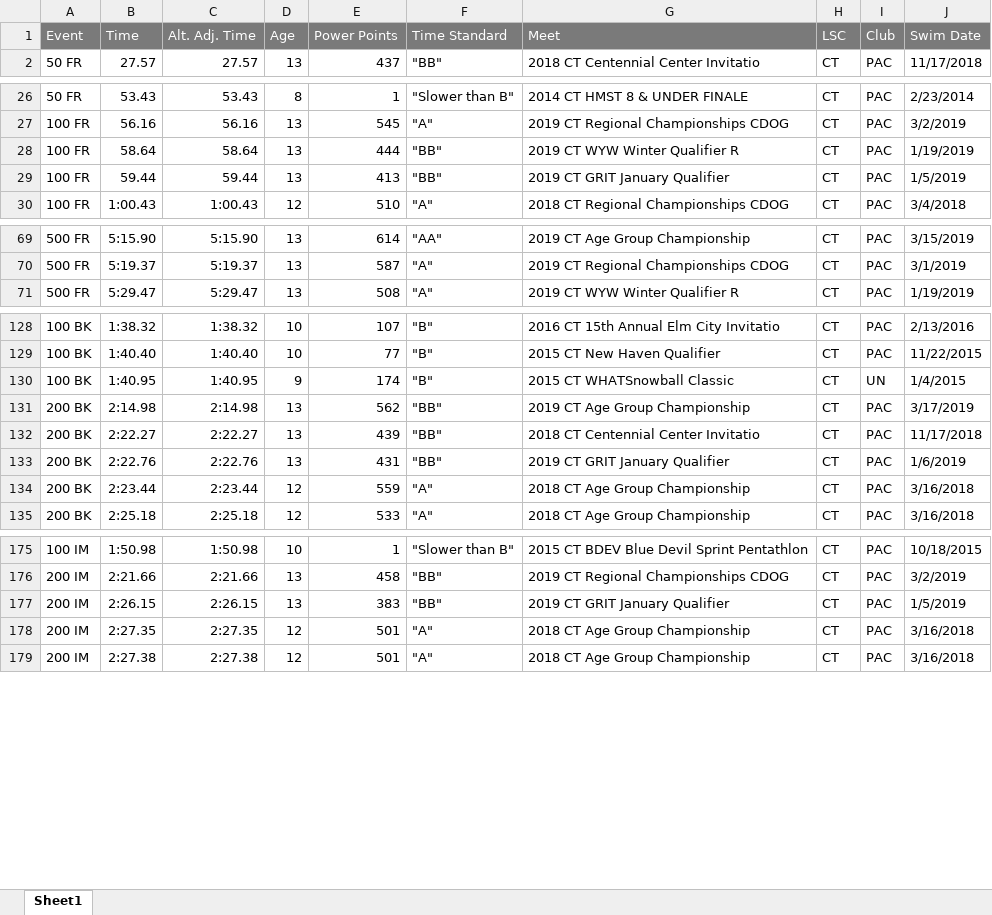
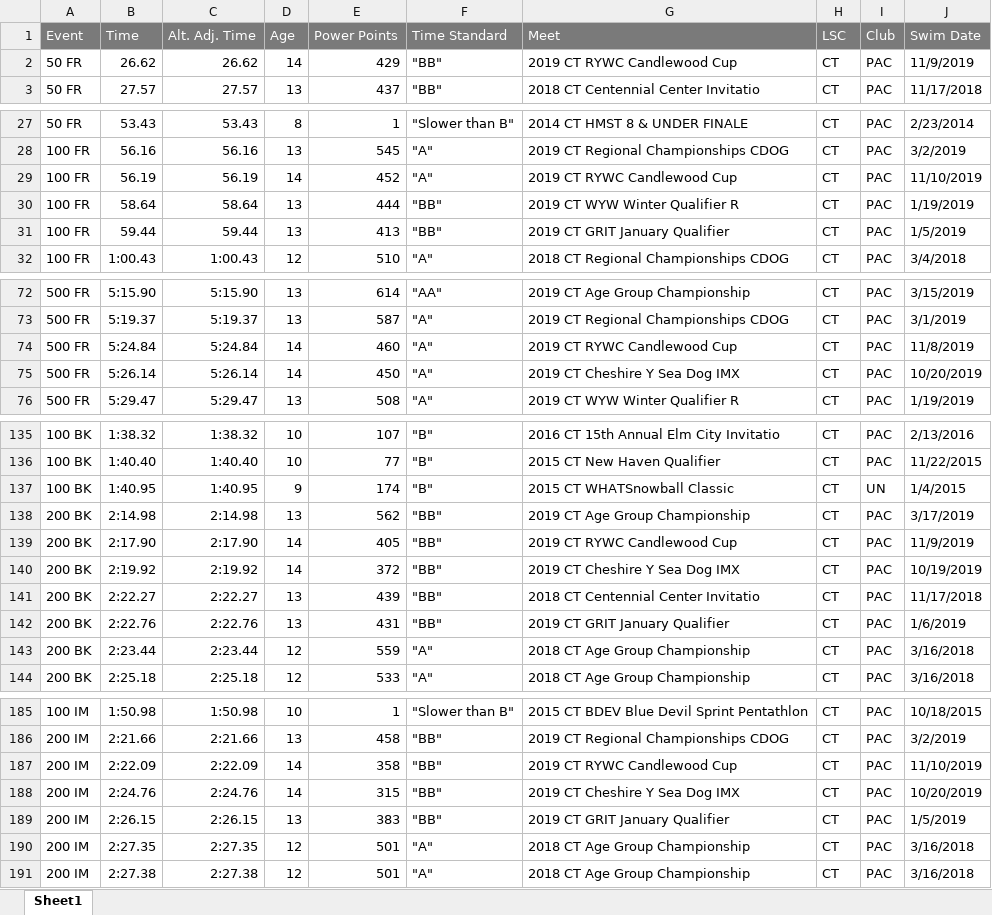
Before and after one commit to bckeane/trilog, an Excel workbook: USASwimming/Times For Colin Martin.xlsx, sheet Sheet1, drawn as a sheet; only a part is shown, gaps mark what is left out; values as stored, in another font and other column widths than the file's, no borders; the diff covers the shown part only; the diff names each change by its address in the sheet, - before the commit and + after, or states it on an @@ line.

```diff
--- a/USASwimming/Times For Colin Martin.xlsx (sheet Sheet1)
+++ b/USASwimming/Times For Colin Martin.xlsx (sheet Sheet1)
+row 2: 50 FR | 26.62 | 26.62 | 14 | 429 | "BB" | 2019 CT RYWC Candlewood Cup | CT | PAC | 11/9/2019
+row 29: 100 FR | 56.19 | 56.19 | 14 | 452 | "A" | 2019 CT RYWC Candlewood Cup | CT | PAC | 11/10/2019
+row 74: 500 FR | 5:24.84 | 5:24.84 | 14 | 460 | "A" | 2019 CT RYWC Candlewood Cup | CT | PAC | 11/8/2019
+row 75: 500 FR | 5:26.14 | 5:26.14 | 14 | 450 | "A" | 2019 CT Cheshire Y Sea Dog IMX | CT | PAC | 10/20/2019
+row 139: 200 BK | 2:17.90 | 2:17.90 | 14 | 405 | "BB" | 2019 CT RYWC Candlewood Cup | CT | PAC | 11/9/2019
+row 140: 200 BK | 2:19.92 | 2:19.92 | 14 | 372 | "BB" | 2019 CT Cheshire Y Sea Dog IMX | CT | PAC | 10/19/2019
+row 187: 200 IM | 2:22.09 | 2:22.09 | 14 | 358 | "BB" | 2019 CT RYWC Candlewood Cup | CT | PAC | 11/10/2019
+row 188: 200 IM | 2:24.76 | 2:24.76 | 14 | 315 | "BB" | 2019 CT Cheshire Y Sea Dog IMX | CT | PAC | 10/20/2019
```
Also changed, not shown: 5 added rows elsewhere in this sheet, USASwimming/Times For Brennan Keane.xlsx, USASwimming/Times For Collin Thompson.xlsx, 30 other files.
